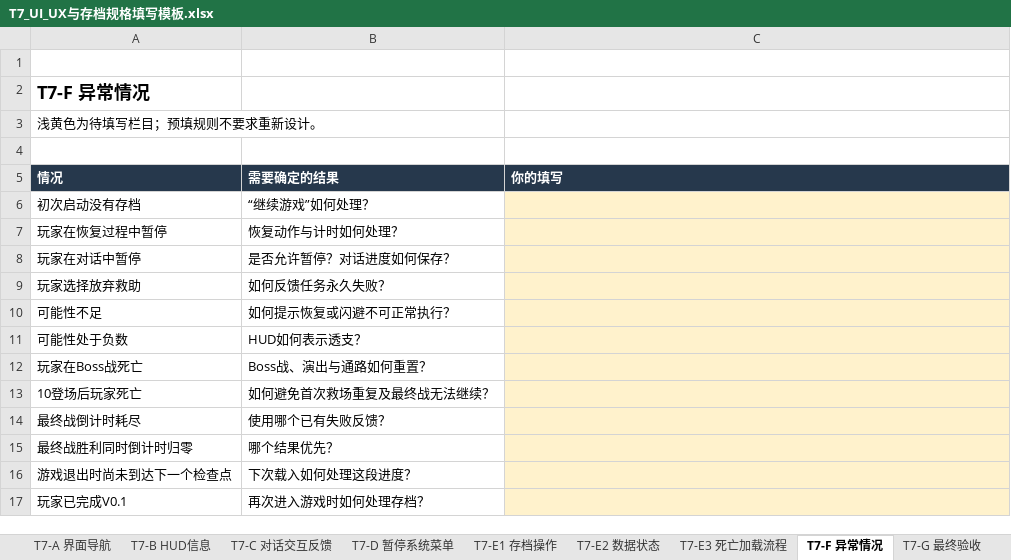
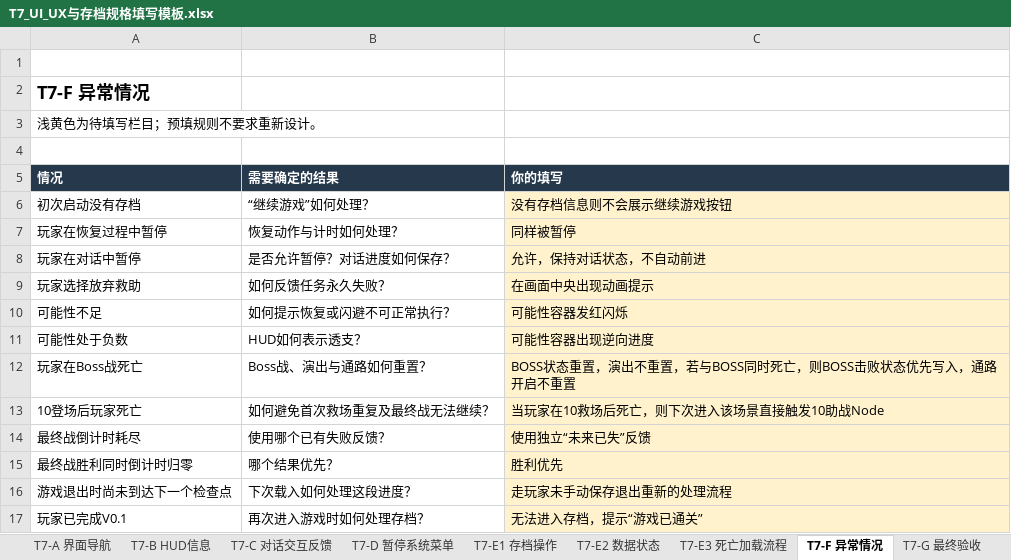
Before and after one commit to aiother/31DAYS-A, an Excel workbook: Words/T7_UI_UX与存档规格填写模板.xlsx, sheet T7-F 异常情况, drawn as a sheet; values as stored, in another font and other column widths than the file's, no borders; the diff names each change by its address in the sheet, - before the commit and + after, or states it on an @@ line.

```diff
--- a/Words/T7_UI_UX与存档规格填写模板.xlsx (sheet T7-F 异常情况)
+++ b/Words/T7_UI_UX与存档规格填写模板.xlsx (sheet T7-F 异常情况)
-C6 (你的填写): (empty)
+C6 (你的填写): 没有存档信息则不会展示继续游戏按钮
-C7 (你的填写): (empty)
+C7 (你的填写): 同样被暂停
-C8 (你的填写): (empty)
+C8 (你的填写): 允许，保持对话状态，不自动前进
-C9 (你的填写): (empty)
+C9 (你的填写): 在画面中央出现动画提示
-C10 (你的填写): (empty)
+C10 (你的填写): 可能性容器发红闪烁
-C11 (你的填写): (empty)
+C11 (你的填写): 可能性容器出现逆向进度
-C12 (你的填写): (empty)
+C12 (你的填写): BOSS状态重置，演出不重置，若与BOSS同时死亡，则BOSS击败状态优先写入，通路开启不重置
-C13 (你的填写): (empty)
+C13 (你的填写): 当玩家在10救场后死亡，则下次进入该场景直接触发10助战Node
-C14 (你的填写): (empty)
+C14 (你的填写): 使用独立“未来已失”反馈
-C15 (你的填写): (empty)
+C15 (你的填写): 胜利优先
-C16 (你的填写): (empty)
+C16 (你的填写): 走玩家未手动保存退出重新的处理流程
-C17 (你的填写): (empty)
+C17 (你的填写): 无法进入存档，提示“游戏已通关”
```
Also changed, not shown: sheet T7-B HUD信息, sheet T7-C 对话交互反馈, sheet T7-E2 数据状态, sheet T7-A 界面导航, sheet T7-E1 存档操作, sheet T7-D 暂停系统菜单, 1 more sheet, Words/T6_资源配置填写模板.xlsx.
